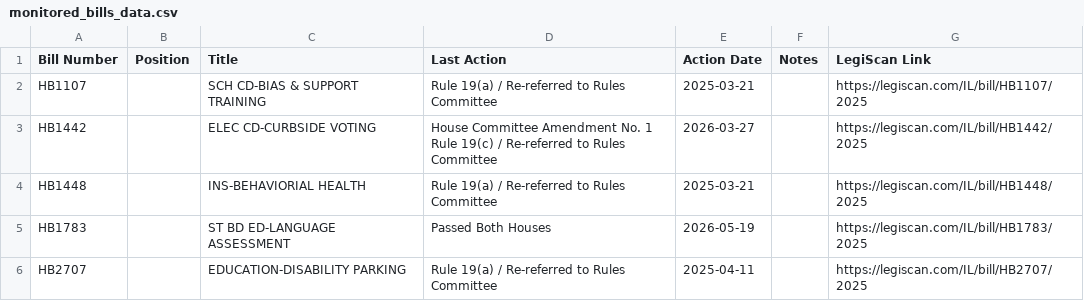
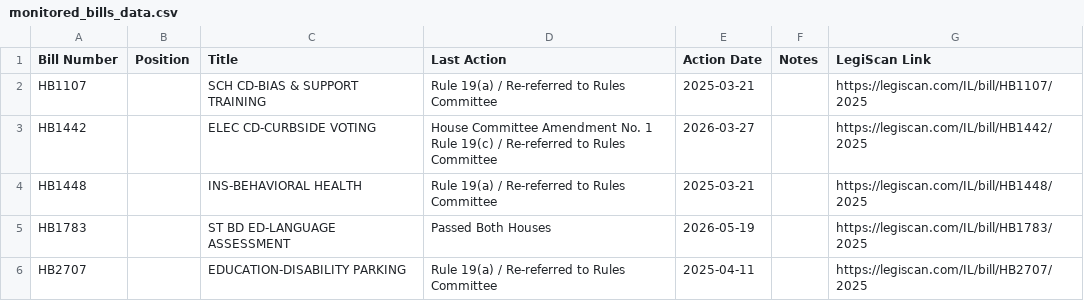
Before and after one commit to lallfran15/ilga-bill-tracker, a CSV file: monitored_bills_data.csv, drawn as a sheet; only a part is shown.

```diff
--- a/monitored_bills_data.csv
+++ b/monitored_bills_data.csv
@@ -3,3 +3,3 @@ HB1107,,SCH CD-BIAS & SUPPORT TRAINING,Rule 19(a) / Re-referred to Rules Committ
 HB1442,,ELEC CD-CURBSIDE VOTING,House Committee Amendment No. 1 Rule 19(c) / Re-referred to Rules Committee,2026-03-27,,https://legiscan.com/IL/bill/HB1442/2025
-HB1448,,INS-BEHAVIORIAL HEALTH,Rule 19(a) / Re-referred to Rules Committee,2025-03-21,,https://legiscan.com/IL/bill/HB1448/2025
+HB1448,,INS-BEHAVIORAL HEALTH,Rule 19(a) / Re-referred to Rules Committee,2025-03-21,,https://legiscan.com/IL/bill/HB1448/2025
 HB1783,,ST BD ED-LANGUAGE ASSESSMENT,Passed Both Houses,2026-05-19,,https://legiscan.com/IL/bill/HB1783/2025
```
Also changed, not shown: 1 other file.
